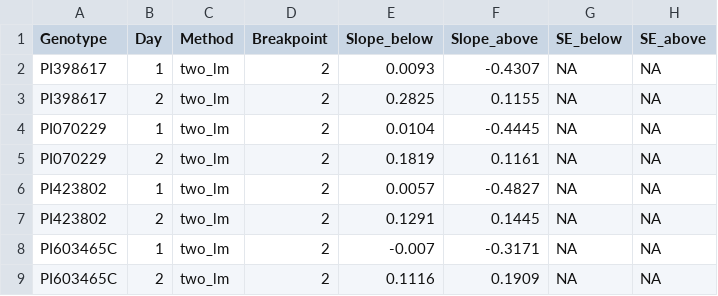
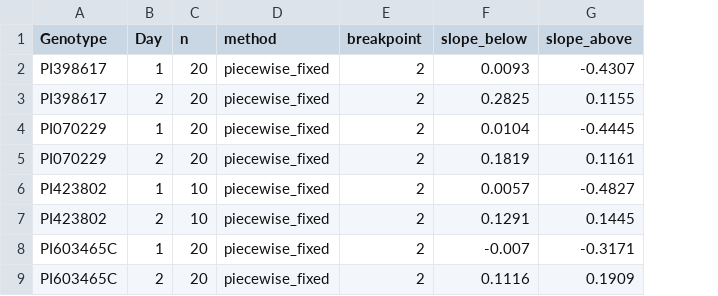
Before and after one commit to ElvisElli/LT-trait, a CSV file: experimental_data/GC_analysis/GC3_stats_summary.csv, drawn as a sheet; removed rows and columns are numbered as before the commit, all else as after; the diff names each change by its address in the sheet, - before the commit and + after, or states it on an @@ line.

```diff
--- a/experimental_data/GC_analysis/GC3_stats_summary.csv
+++ b/experimental_data/GC_analysis/GC3_stats_summary.csv
-column C (Method), rows 2-9: all two_lm
+column C (n), rows 2-9: 20 | 20 | 20 | 20 | 10 | 10 | 20 | 20
+column D (method), rows 2-9: all piecewise_fixed
-column G (SE_below), rows 2-9: all NA
-column H (SE_above), rows 2-9: all NA
-E1: Breakpoint
+E1: breakpoint
-F1: Slope_below
+F1: slope_below
-G1: Slope_above
+G1: slope_above
```
Also changed, not shown: experimental_data/GC_analysis/GC3_clean.csv, 11 other files.
